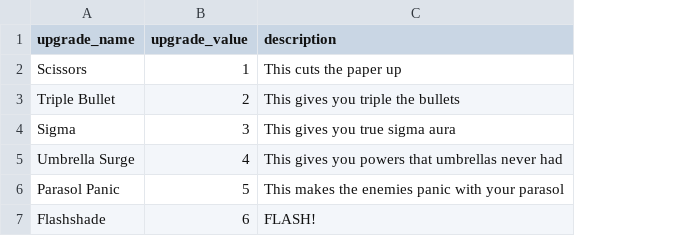
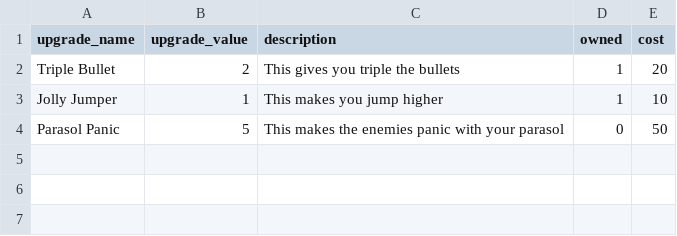
Before and after one commit to tdserapio/GetUmbrellad, a CSV file: GetUmbrellad/build/classes/getumbrellad/resources/misc_files/upgrades.csv, drawn as a sheet; removed rows and columns are numbered as before the commit, all else as after; the diff names each change by its address in the sheet, - before the commit and + after, or states it on an @@ line.

```diff
--- a/GetUmbrellad/build/classes/getumbrellad/resources/misc_files/upgrades.csv
+++ b/GetUmbrellad/build/classes/getumbrellad/resources/misc_files/upgrades.csv
+column D (owned), row 2: 1; row 4: 0
+column E (cost), row 2: 20; row 4: 50
-row 2: Scissors | 1 | This cuts the paper up
-row 4: Sigma | 3 | This gives you true sigma aura
-row 5: Umbrella Surge | 4 | This gives you powers that umbrellas never had
+row 3: Jolly Jumper | 1 | This makes you jump higher | 1 | 10
-row 7: Flashshade | 6 | FLASH!
```
Also changed, not shown: 24 other files.
